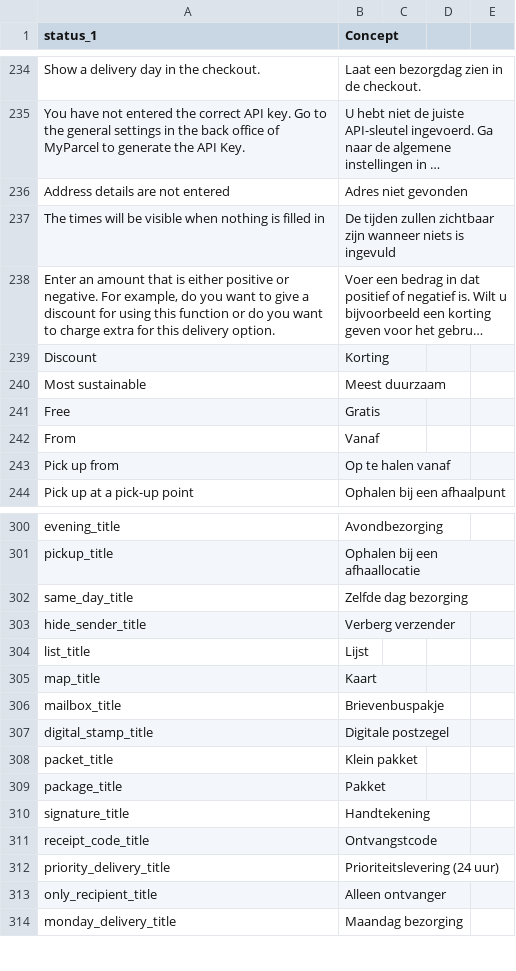
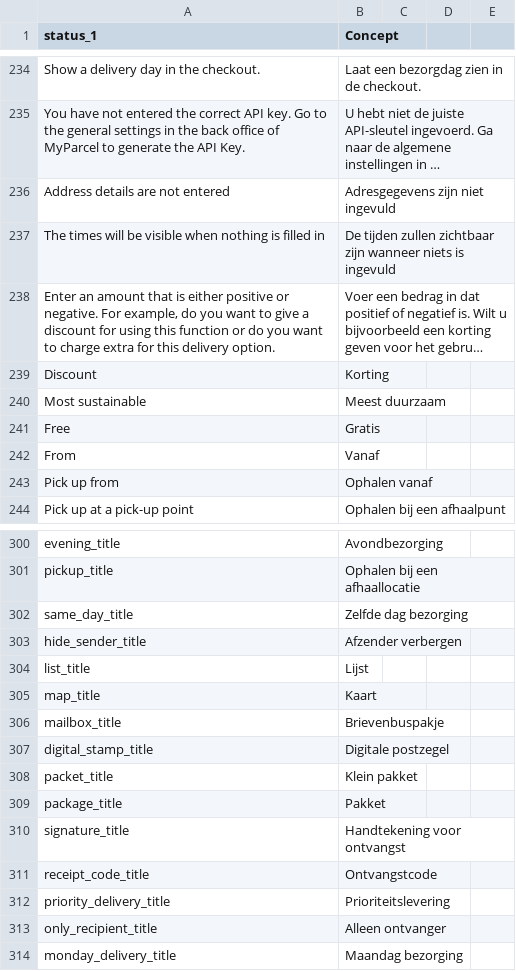
Before and after one commit to myparcelnl/magento, a CSV file: i18n/nl_NL.csv, drawn as a sheet; only a part is shown, gaps mark what is left out; long unchanged cells end in …; the diff names each change by its address in the sheet, - before the commit and + after, or states it on an @@ line.

Commit message:
fix: correct dutch translations

```diff
--- a/i18n/nl_NL.csv
+++ b/i18n/nl_NL.csv
-B236 (Concept): Adres niet gevonden
+B236 (Concept): Adresgegevens zijn niet ingevuld
-B243 (Concept): Op te halen vanaf
+B243 (Concept): Ophalen vanaf
-B303 (Concept): Verberg verzender
+B303 (Concept): Afzender verbergen
-B310 (Concept): Handtekening
+B310 (Concept): Handtekening voor ontvangst
-B312 (Concept): Prioriteitslevering (24 uur)
+B312 (Concept): Prioriteitslevering
```
